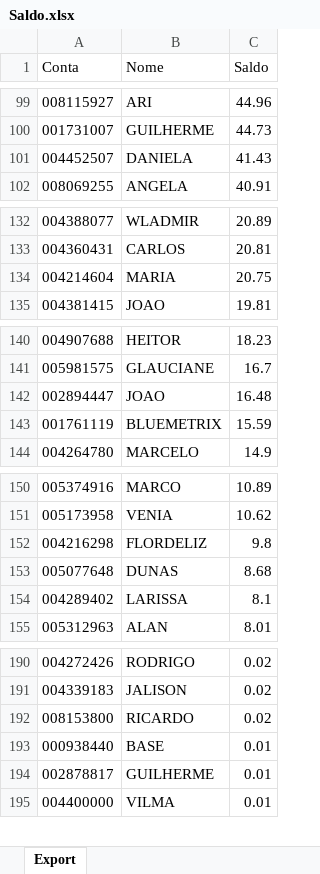
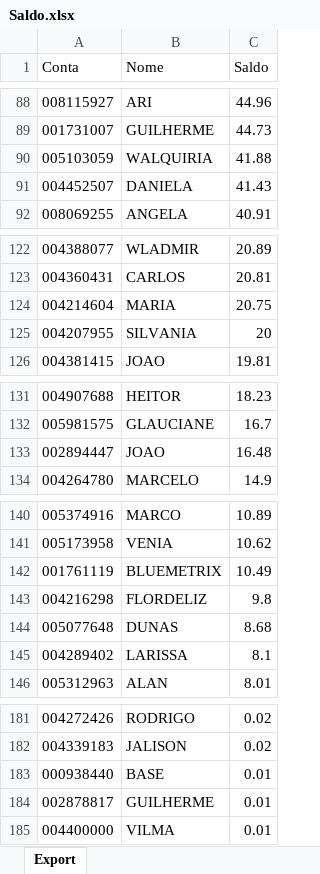
Before and after one commit to bluemetrixgit/Mesa_de_operacao, an Excel workbook: Saldo.xlsx, sheet Export, drawn as a sheet; only a part is shown, gaps mark what is left out; values as stored, in another font and other column widths than the file's, no borders; removed rows and columns are numbered as before the commit, all else as after; the diff covers the shown part only; the diff names each change by its address in the sheet, - before the commit and + after, or states it on an @@ line.

```diff
--- a/Saldo.xlsx (sheet Export)
+++ b/Saldo.xlsx (sheet Export)
+row 90: 005103059 | WALQUIRIA | 41.88
+row 125: 004207955 | SILVANIA | 20
-row 143: 001761119 | BLUEMETRIX | 15.59
+row 142: 001761119 | BLUEMETRIX | 10.49
-row 192: 008153800 | RICARDO | 0.02
```
Also changed, not shown: 2 added rows and 13 removed rows elsewhere in this sheet.
